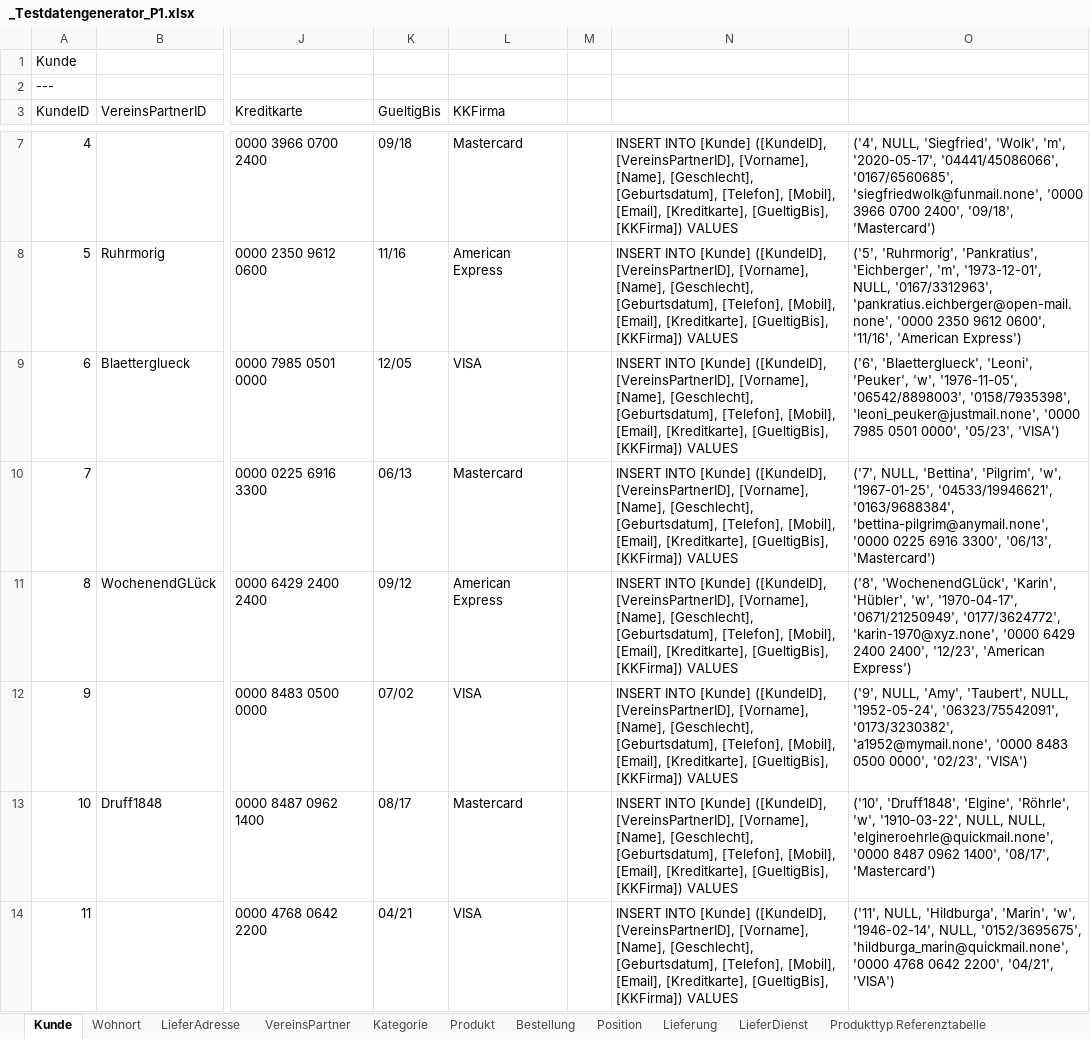
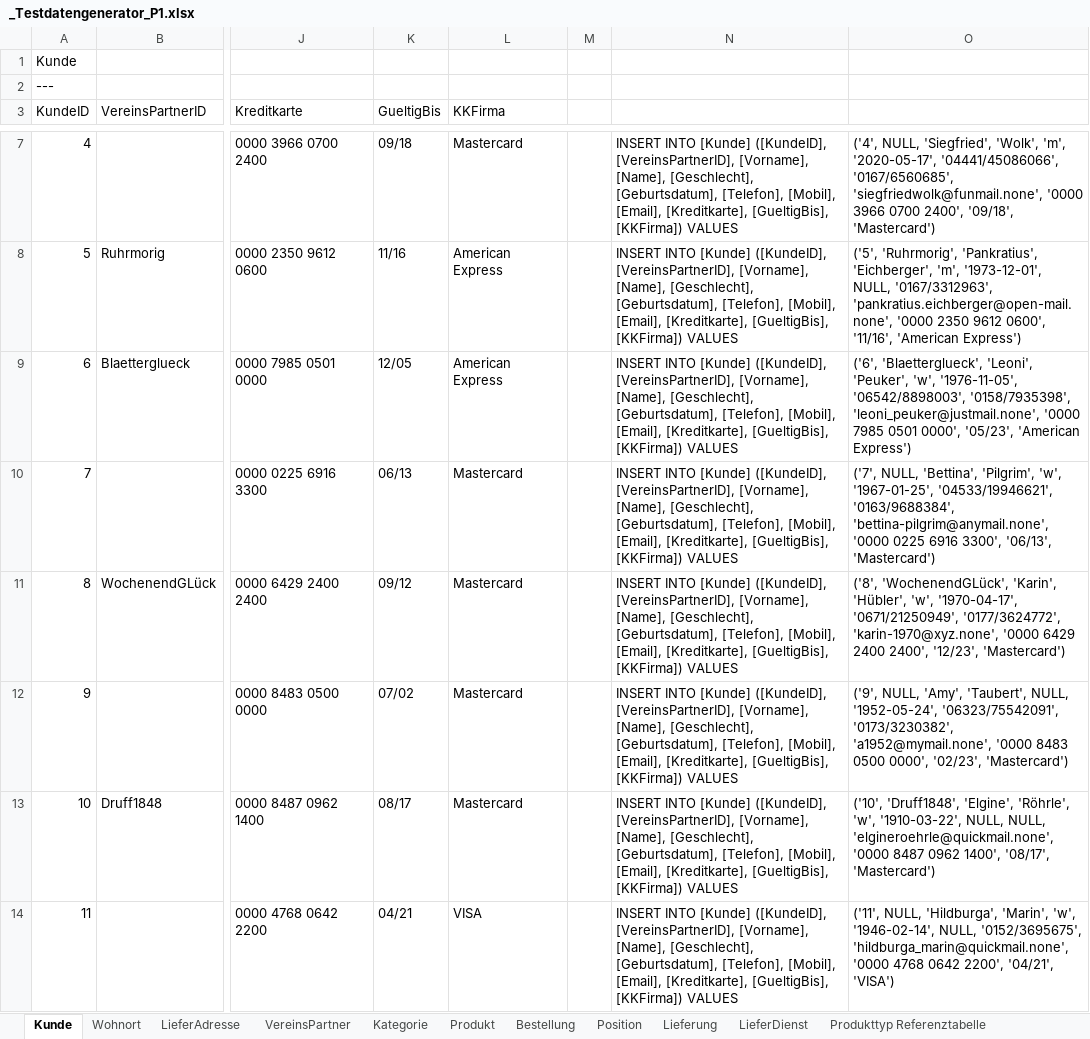
Before and after one commit to m2data/Willibald-Data, an Excel workbook: Webshop/Testdaten Periode 1/_Testdatengenerator_P1.xlsx, sheet Kunde, drawn as a sheet; only a part is shown, gaps mark what is left out; values as stored, in another font and other column widths than the file's, no borders; the diff covers the shown part only; the diff names each change by its address in the sheet, - before the commit and + after, or states it on an @@ line.

```diff
--- a/Webshop/Testdaten Periode 1/_Testdatengenerator_P1.xlsx (sheet Kunde)
+++ b/Webshop/Testdaten Periode 1/_Testdatengenerator_P1.xlsx (sheet Kunde)
-L9 (KKFirma): VISA
+L9 (KKFirma): American Express
-O9: …0000', '05/23', 'VISA')
+O9: …0000', '05/23', 'American Express')
-L11 (KKFirma): American Express
+L11 (KKFirma): Mastercard
-O11: …2400', '12/23', 'American Express')
+O11: …2400', '12/23', 'Mastercard')
-L12 (KKFirma): VISA
+L12 (KKFirma): Mastercard
-O12: …0000', '02/23', 'VISA')
+O12: …0000', '02/23', 'Mastercard')
```
Also changed, not shown: 116 edited cells and cell formats elsewhere in this sheet, formulas that keep their value, 9 other files.
